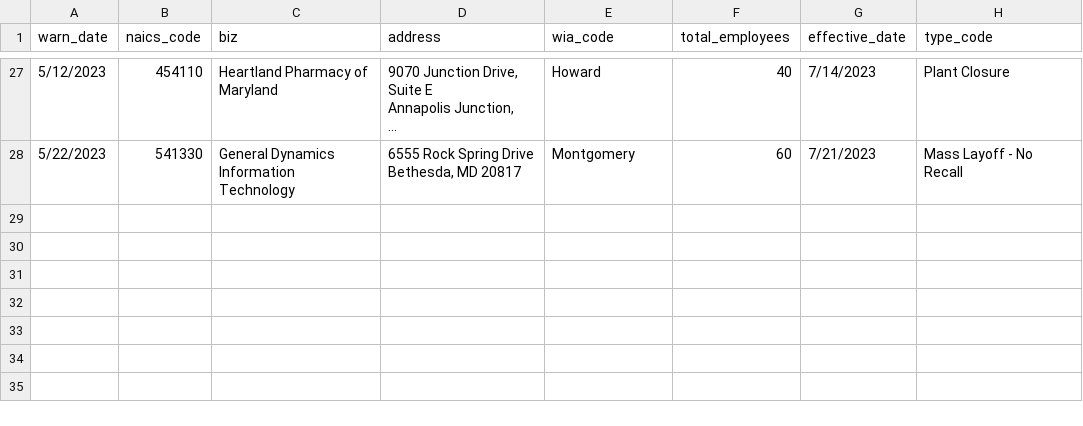
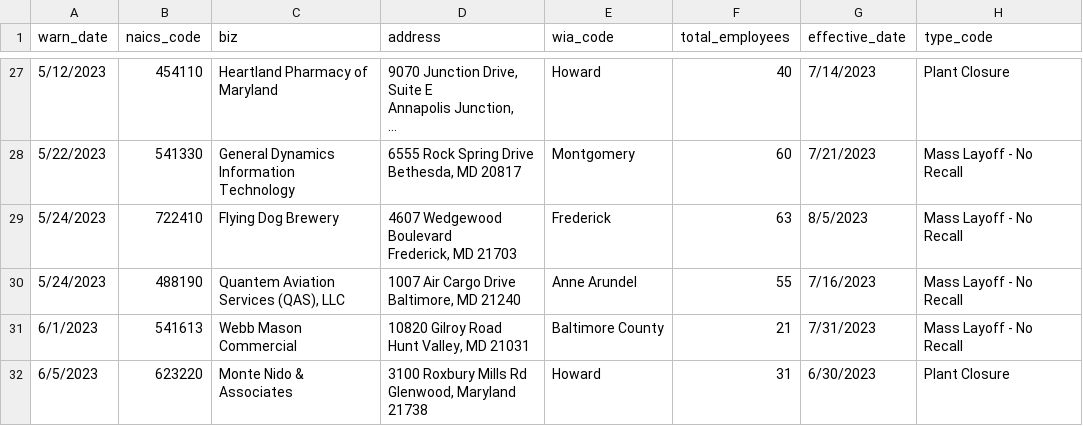
Before and after one commit to ericwallace904/first-github-scraper, a CSV file: warn-data.csv, drawn as a sheet; only a part is shown, gaps mark what is left out; long unchanged cells end in ….

```diff
--- a/warn-data.csv
+++ b/warn-data.csv
@@ -66 +66,14 @@ Information Technology","6555 Rock Spring Drive
 Bethesda, MD 20817",Montgomery,60,7/21/2023,Mass Layoff - No Recall
+5/24/2023,722410,Flying Dog Brewery,"4607 Wedgewood
+Boulevard
+Frederick, MD 21703",Frederick,63,8/5/2023,Mass Layoff - No Recall
+5/24/2023,488190,"Quantem Aviation
+Services (QAS), LLC","1007 Air Cargo Drive
+Baltimore, MD 21240",Anne Arundel,55,7/16/2023,Mass Layoff - No Recall
+6/1/2023,541613,"Webb Mason
+Commercial","10820 Gilroy Road
+Hunt Valley, MD 21031",Baltimore County,21,7/31/2023,Mass Layoff - No Recall
+6/5/2023,623220,"Monte Nido &
+Associates","3100 Roxbury Mills Rd
+Glenwood, Maryland
+21738",Howard,31,6/30/2023,Plant Closure
```
